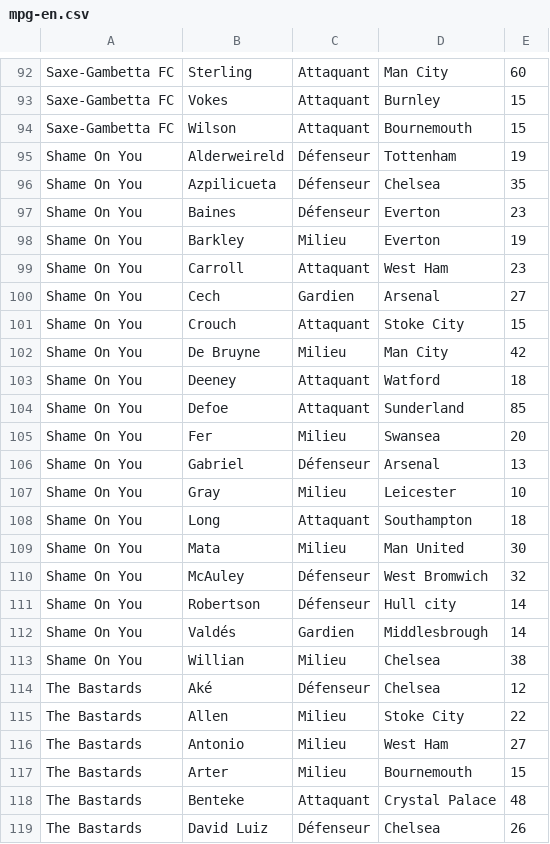
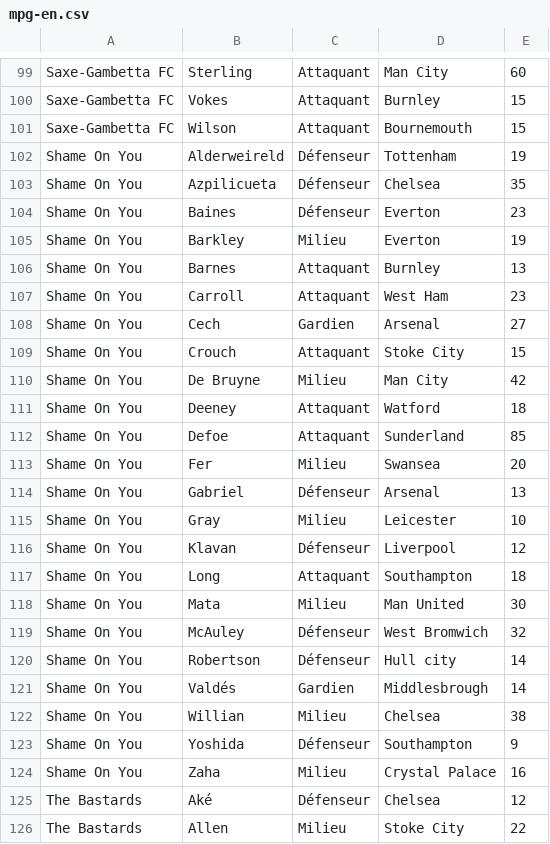
Before and after one commit to hdurix/mpg, a CSV file: mpg-en.csv, drawn as a sheet; only a part is shown, gaps mark what is left out; the shorter side is filled out with more unchanged rows; the diff covers the shown part only; the diff names each change by its address in the sheet, - before the commit and + after, or states it on an @@ line.

```diff
--- a/mpg-en.csv
+++ b/mpg-en.csv
+row 106: Shame On You | Barnes | Attaquant | Burnley | 13
+row 116: Shame On You | Klavan | Défenseur | Liverpool | 12
+row 123: Shame On You | Yoshida | Défenseur | Southampton | 9
+row 124: Shame On You | Zaha | Milieu | Crystal Palace | 16
```
Also changed, not shown: 10 added rows elsewhere in this file.
